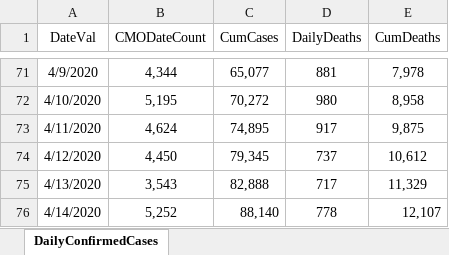
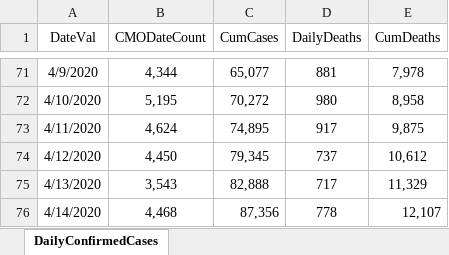
Before and after one commit to erwinfs/covid19-curves, an Excel workbook: data/DailyConfirmedCases.xlsx, sheet DailyConfirmedCases, drawn as a sheet; only a part is shown, gaps mark what is left out; values as stored, in another font and other column widths than the file's, no borders; the diff names each change by its address in the sheet, - before the commit and + after, or states it on an @@ line.

Commit message:
Daily run

```diff
--- a/data/DailyConfirmedCases.xlsx (sheet DailyConfirmedCases)
+++ b/data/DailyConfirmedCases.xlsx (sheet DailyConfirmedCases)
-B76 (CMODateCount): 5,252
+B76 (CMODateCount): 4,468
-C76 (CumCases): 88,140
+C76 (CumCases): 87,356
```
Also changed, not shown: 8 other files.
